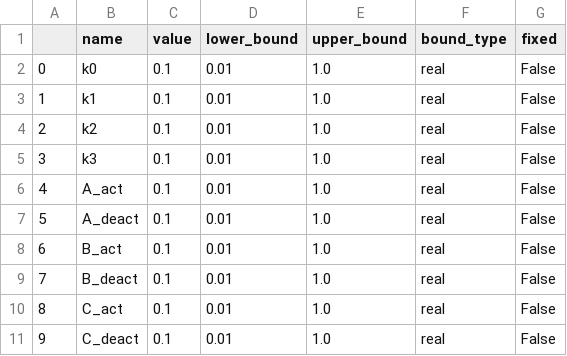
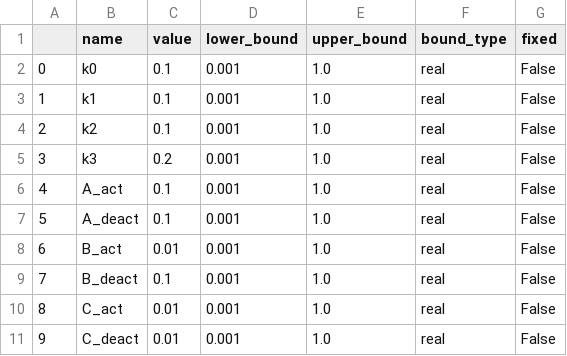
Before and after one commit to Psabo-LUC/systems_modelling_toolkit_PS, a CSV file: data/test_case/rates.csv, drawn as a sheet.

```diff
--- a/data/test_case/rates.csv
+++ b/data/test_case/rates.csv
@@ -1,11 +1,11 @@
 ,name,value,lower_bound,upper_bound,bound_type,fixed
-0,"k0",0.1,0.01,1.0,"real",False
-1,"k1",0.1,0.01,1.0,"real",False
-2,"k2",0.1,0.01,1.0,"real",False
-3,"k3",0.1,0.01,1.0,"real",False
-4,"A_act",0.1,0.01,1.0,"real",False
-5,"A_deact",0.1,0.01,1.0,"real",False
-6,"B_act",0.1,0.01,1.0,"real",False
-7,"B_deact",0.1,0.01,1.0,"real",False
-8,"C_act",0.1,0.01,1.0,"real",False
-9,"C_deact",0.1,0.01,1.0,"real",False
+0,"k0",0.1,0.001,1.0,"real",False
+1,"k1",0.1,0.001,1.0,"real",False
+2,"k2",0.1,0.001,1.0,"real",False
+3,"k3",0.2,0.001,1.0,"real",False
+4,"A_act",0.1,0.001,1.0,"real",False
+5,"A_deact",0.1,0.001,1.0,"real",False
+6,"B_act",0.01,0.001,1.0,"real",False
+7,"B_deact",0.1,0.001,1.0,"real",False
+8,"C_act",0.01,0.001,1.0,"real",False
+9,"C_deact",0.01,0.001,1.0,"real",False
```
Also changed, not shown: data/test_case/substrates.csv, 6 other files.
